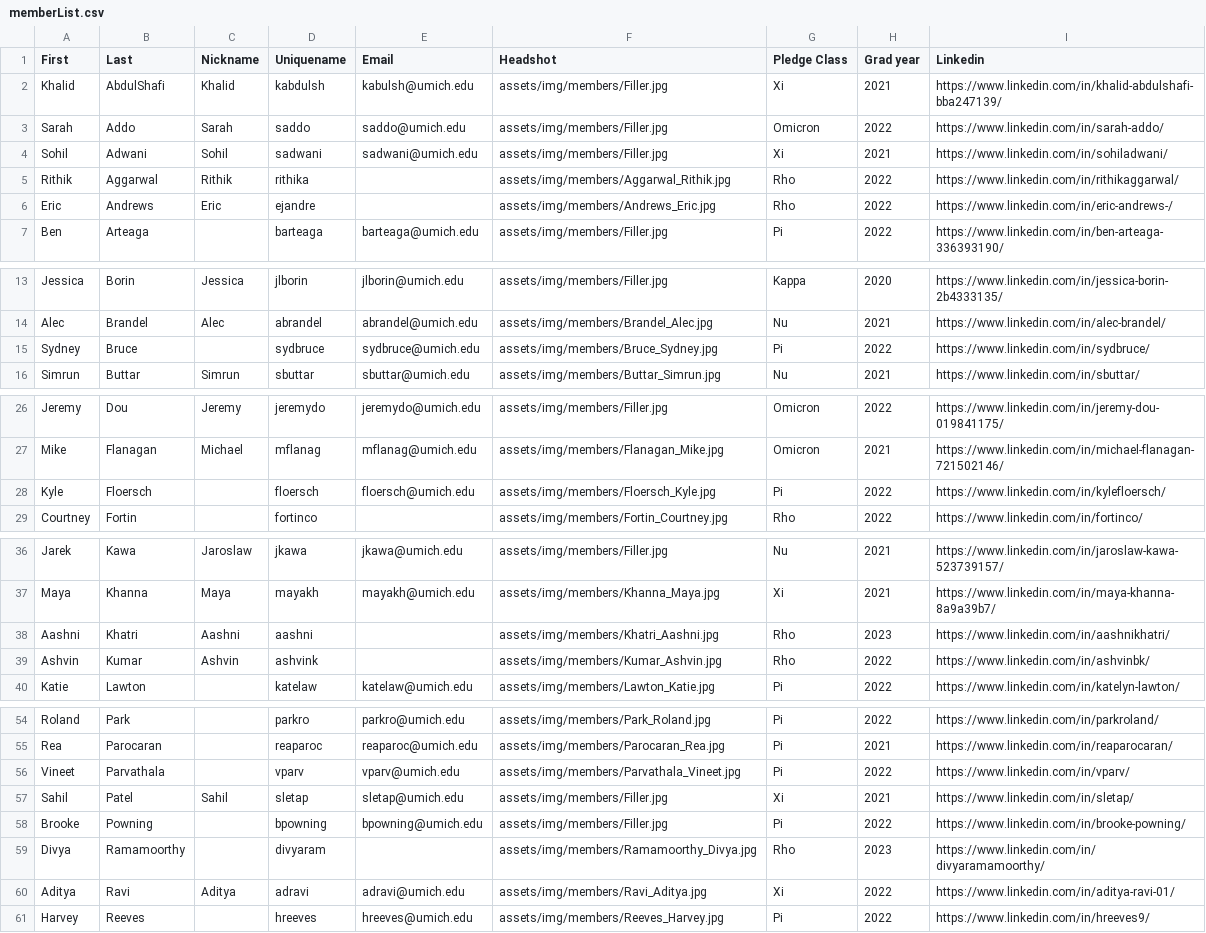
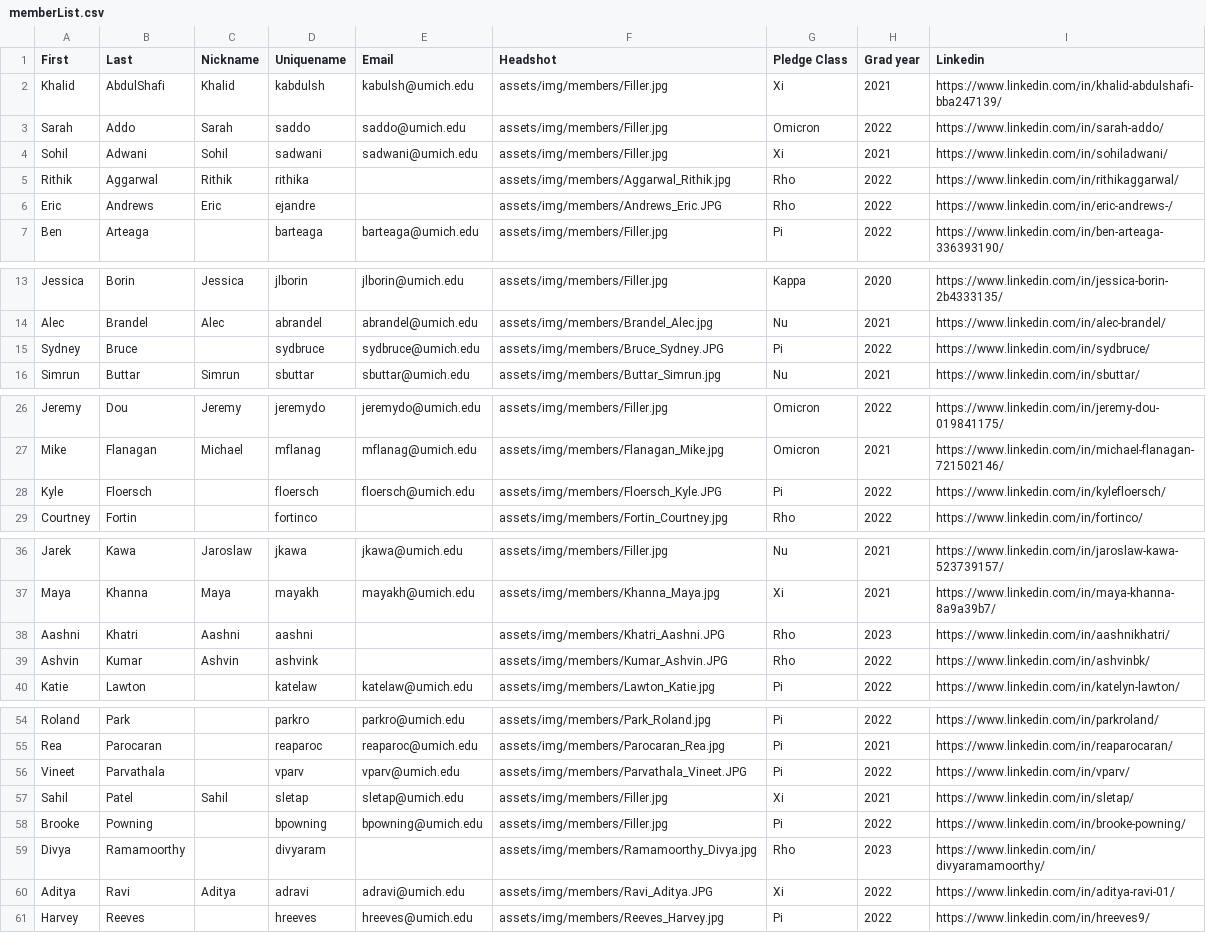
Before and after one commit to ktp-dev/ktp-dev.github.io, a CSV file: assets/memberList.csv, drawn as a sheet; only a part is shown, gaps mark what is left out.

```diff
--- a/assets/memberList.csv
+++ b/assets/memberList.csv
@@ -5,3 +5,3 @@ Sohil,Adwani,Sohil,sadwani,sadwani@umich.edu,assets/img/members/Filler.jpg,Xi,20
 Rithik,Aggarwal,Rithik,rithika,,assets/img/members/Aggarwal_Rithik.jpg,Rho,2022,https://www.linkedin.com/in/rithikaggarwal/
-Eric,Andrews,Eric,ejandre,,assets/img/members/Andrews_Eric.jpg,Rho,2022,https://www.linkedin.com/in/eric-andrews-/
+Eric,Andrews,Eric,ejandre,,assets/img/members/Andrews_Eric.JPG,Rho,2022,https://www.linkedin.com/in/eric-andrews-/
 Ben,Arteaga,,barteaga,barteaga@umich.edu,assets/img/members/Filler.jpg,Pi,2022,https://www.linkedin.com/in/ben-arteaga-336393190/
@@ -14,3 +14,3 @@ Jessica,Borin,Jessica,jlborin,jlborin@umich.edu,assets/img/members/Filler.jpg,Ka
 Alec,Brandel,Alec,abrandel,abrandel@umich.edu,assets/img/members/Brandel_Alec.jpg,Nu,2021,https://www.linkedin.com/in/alec-brandel/
-Sydney,Bruce,,sydbruce,sydbruce@umich.edu,assets/img/members/Bruce_Sydney.jpg,Pi,2022,https://www.linkedin.com/in/sydbruce/
+Sydney,Bruce,,sydbruce,sydbruce@umich.edu,assets/img/members/Bruce_Sydney.JPG,Pi,2022,https://www.linkedin.com/in/sydbruce/
 Simrun,Buttar,Simrun,sbuttar,sbuttar@umich.edu,assets/img/members/Buttar_Simrun.jpg,Nu,2021,https://www.linkedin.com/in/sbuttar/
@@ -27,3 +27,3 @@ Jeremy,Dou,Jeremy,jeremydo,jeremydo@umich.edu,assets/img/members/Filler.jpg,Omic
 Mike,Flanagan,Michael,mflanag,mflanag@umich.edu,assets/img/members/Flanagan_Mike.jpg,Omicron,2021,https://www.linkedin.com/in/michael-flanagan-721502146/
-Kyle,Floersch,,floersch,floersch@umich.edu,assets/img/members/Floersch_Kyle.jpg,Pi,2022,https://www.linkedin.com/in/kylefloersch/
+Kyle,Floersch,,floersch,floersch@umich.edu,assets/img/members/Floersch_Kyle.JPG,Pi,2022,https://www.linkedin.com/in/kylefloersch/
 Courtney,Fortin,,fortinco ,,assets/img/members/Fortin_Courtney.jpg,Rho,2022,https://www.linkedin.com/in/fortinco/
@@ -37,4 +37,4 @@ Jarek,Kawa,Jaroslaw,jkawa,jkawa@umich.edu,assets/img/members/Filler.jpg,Nu,2021,
 Maya,Khanna,Maya,mayakh,mayakh@umich.edu,assets/img/members/Khanna_Maya.jpg,Xi,2021,https://www.linkedin.com/in/maya-khanna-8a9a39b7/
-Aashni,Khatri,Aashni,aashni ,,assets/img/members/Khatri_Aashni.jpg,Rho,2023,https://www.linkedin.com/in/aashnikhatri/
-Ashvin,Kumar,Ashvin,ashvink,,assets/img/members/Kumar_Ashvin.jpg,Rho,2022,https://www.linkedin.com/in/ashvinbk/
+Aashni,Khatri,Aashni,aashni ,,assets/img/members/Khatri_Aashni.JPG,Rho,2023,https://www.linkedin.com/in/aashnikhatri/
+Ashvin,Kumar,Ashvin,ashvink,,assets/img/members/Kumar_Ashvin.JPG,Rho,2022,https://www.linkedin.com/in/ashvinbk/
 Katie,Lawton,,katelaw,katelaw@umich.edu,assets/img/members/Lawton_Katie.jpg,Pi,2022,https://www.linkedin.com/in/katelyn-lawton/
@@ -55,3 +55,3 @@ Roland,Park,,parkro,parkro@umich.edu,assets/img/members/Park_Roland.jpg,Pi,2022,
 Rea,Parocaran,,reaparoc,reaparoc@umich.edu,assets/img/members/Parocaran_Rea.jpg,Pi,2021,https://www.linkedin.com/in/reaparocaran/
-Vineet,Parvathala,,vparv,vparv@umich.edu,assets/img/members/Parvathala_Vineet.jpg,Pi,2022,https://www.linkedin.com/in/vparv/
+Vineet,Parvathala,,vparv,vparv@umich.edu,assets/img/members/Parvathala_Vineet.JPG,Pi,2022,https://www.linkedin.com/in/vparv/
 Sahil,Patel,Sahil,sletap,sletap@umich.edu,assets/img/members/Filler.jpg,Xi,2021,https://www.linkedin.com/in/sletap/
@@ -59,3 +59,3 @@ Brooke,Powning,,bpowning,bpowning@umich.edu,assets/img/members/Filler.jpg,Pi,202
 Divya,Ramamoorthy,,divyaram,,assets/img/members/Ramamoorthy_Divya.jpg,Rho,2023,https://www.linkedin.com/in/divyaramamoorthy/
-Aditya,Ravi,Aditya,adravi,adravi@umich.edu,assets/img/members/Ravi_Aditya.jpg,Xi,2022,https://www.linkedin.com/in/aditya-ravi-01/
+Aditya,Ravi,Aditya,adravi,adravi@umich.edu,assets/img/members/Ravi_Aditya.JPG,Xi,2022,https://www.linkedin.com/in/aditya-ravi-01/
 Harvey,Reeves,,hreeves,hreeves@umich.edu,assets/img/members/Reeves_Harvey.jpg,Pi,2022,https://www.linkedin.com/in/hreeves9/
```
Also changed, not shown: 1 other file.
